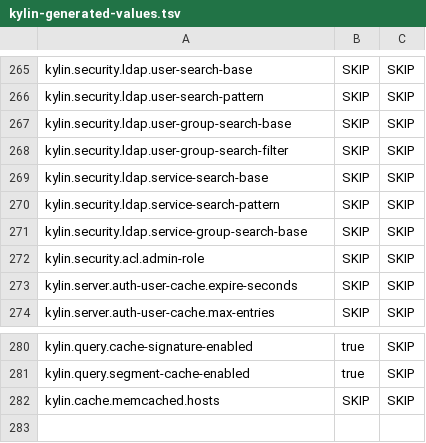
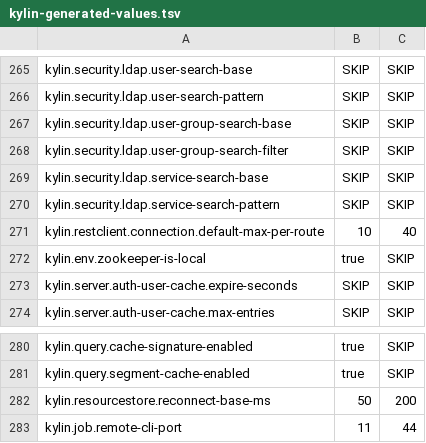
Before and after one commit to xlab-uiuc/openctest, a TSV file: core/generate_value/kylin-generated-values.tsv, drawn as a sheet; only a part is shown, gaps mark what is left out; removed rows and columns are numbered as before the commit, all else as after; the diff names each change by its address in the sheet, - before the commit and + after, or states it on an @@ line.

```diff
--- a/core/generate_value/kylin-generated-values.tsv
+++ b/core/generate_value/kylin-generated-values.tsv
-row 271: kylin.security.ldap.service-group-search-base | SKIP | SKIP
-row 272: kylin.security.acl.admin-role | SKIP | SKIP
+row 271: kylin.restclient.connection.default-max-per-route | 10 | 40
+row 272: kylin.env.zookeeper-is-local | true | SKIP
-row 282: kylin.cache.memcached.hosts | SKIP | SKIP
+row 282: kylin.resourcestore.reconnect-base-ms | 50 | 200
+row 283: kylin.job.remote-cli-port | 11 | 44
```
Also changed, not shown: core/default_configs/kylin-default.tsv, 5 other files.
